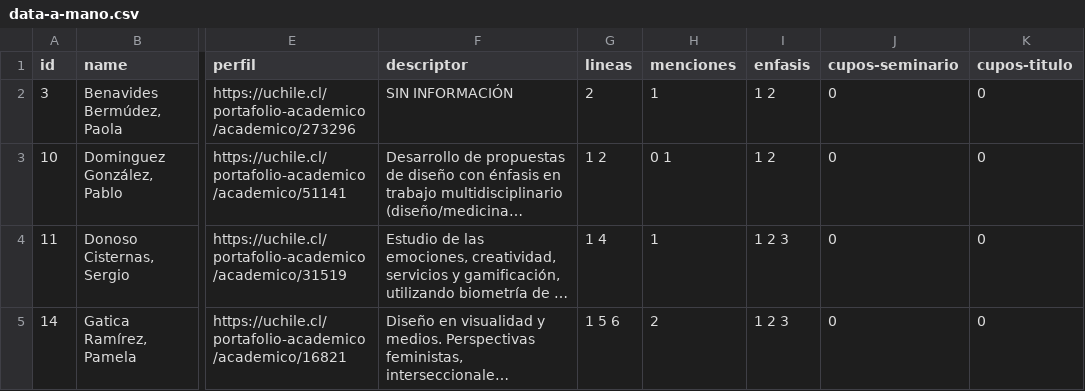
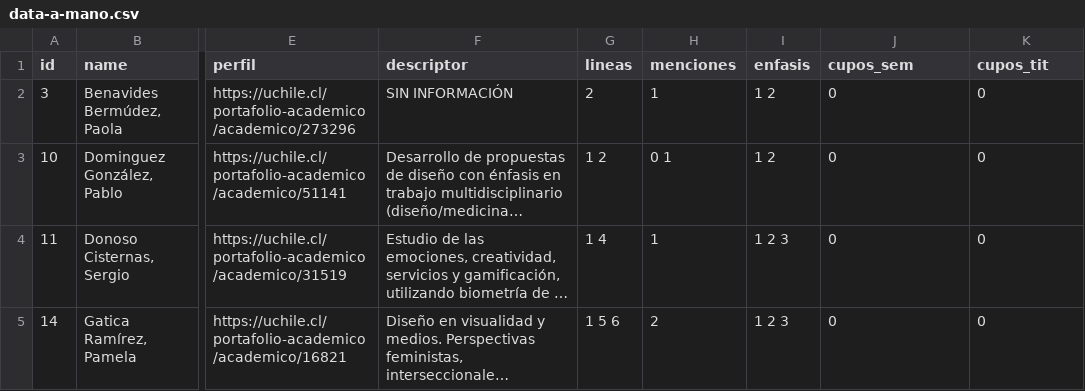
Before and after one commit to FAU-UChile/guiaturas, a CSV file: data/data-a-mano.csv, drawn as a sheet; only a part is shown, gaps mark what is left out; long unchanged cells end in …; the diff names each change by its address in the sheet, - before the commit and + after, or states it on an @@ line.

Commit message:
Update data-a-mano.csv

```diff
--- a/data/data-a-mano.csv
+++ b/data/data-a-mano.csv
-J1: cupos-seminario
+J1: cupos_sem
-K1: cupos-titulo
+K1: cupos_tit
```
